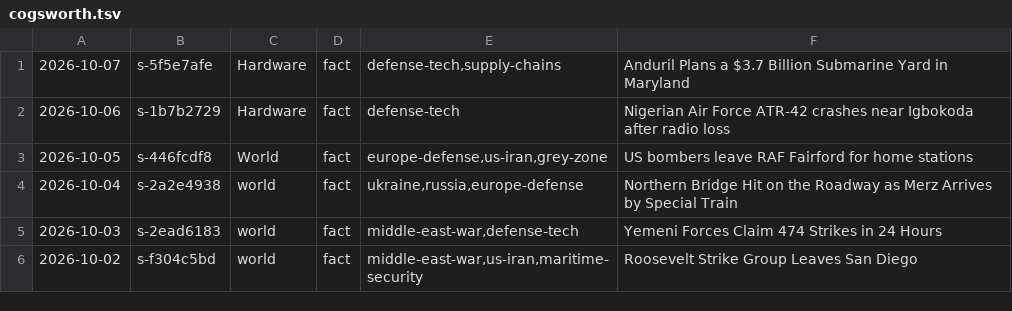
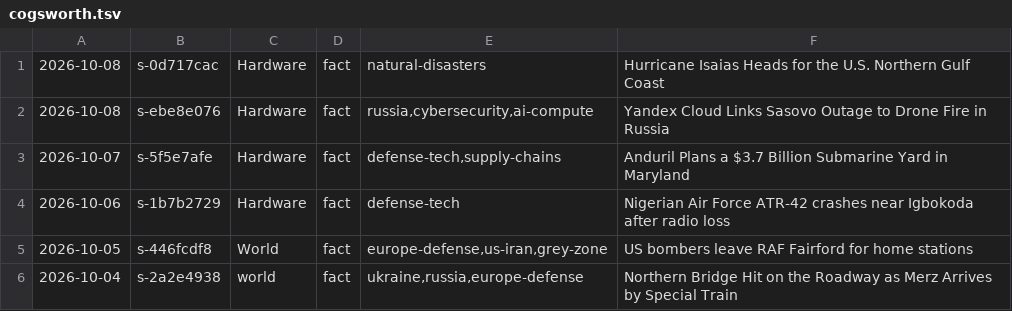
Before and after one commit to apresmoi/clankandslop, a TSV file: content/bylines/cogsworth.tsv, drawn as a sheet; only a part is shown; the shorter side is filled out with more unchanged rows; the diff names each change by its address in the sheet, - before the commit and + after, or states it on an @@ line.

```diff
--- a/content/bylines/cogsworth.tsv
+++ b/content/bylines/cogsworth.tsv
+row 1: 2026-10-08 | s-0d717cac | Hardware | fact | natural-disasters | Hurricane Isaias Heads for the U.S. Northern Gulf Coast
+row 2: 2026-10-08 | s-ebe8e076 | Hardware | fact | russia,cybersecurity,ai-compute | Yandex Cloud Links Sasovo Outage to Drone Fire in Russia
```
Also changed, not shown: content/bylines/foreman.tsv, content/bylines/graves.tsv, 18 other files.
